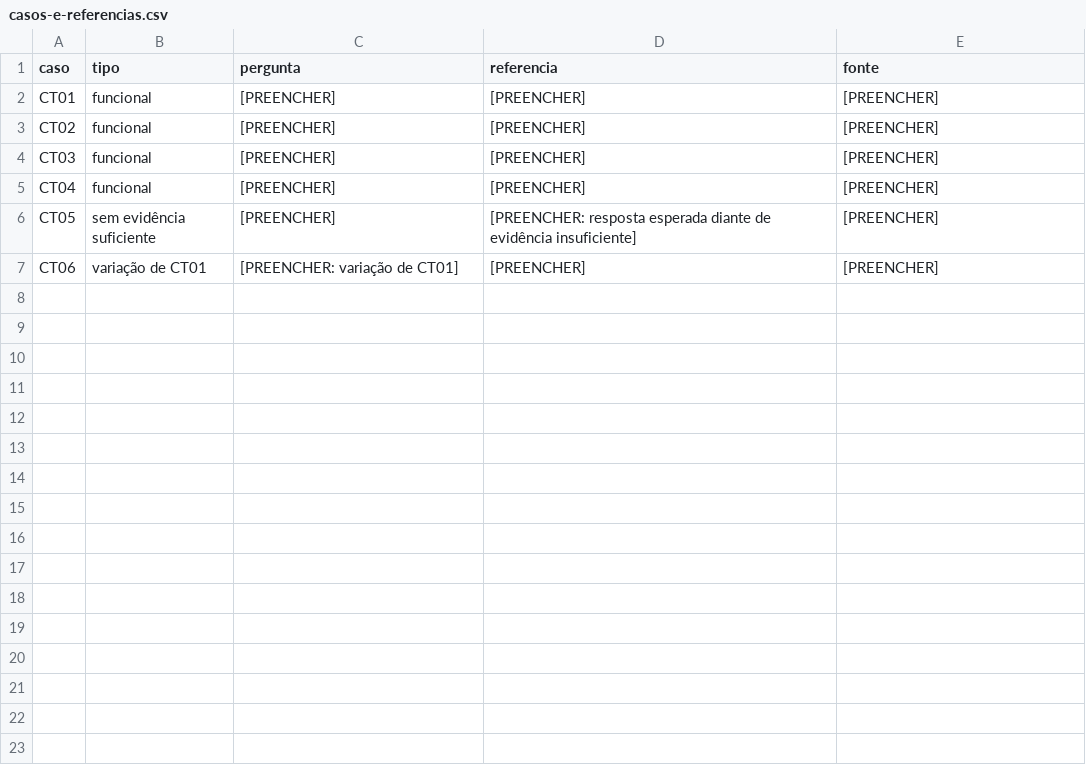
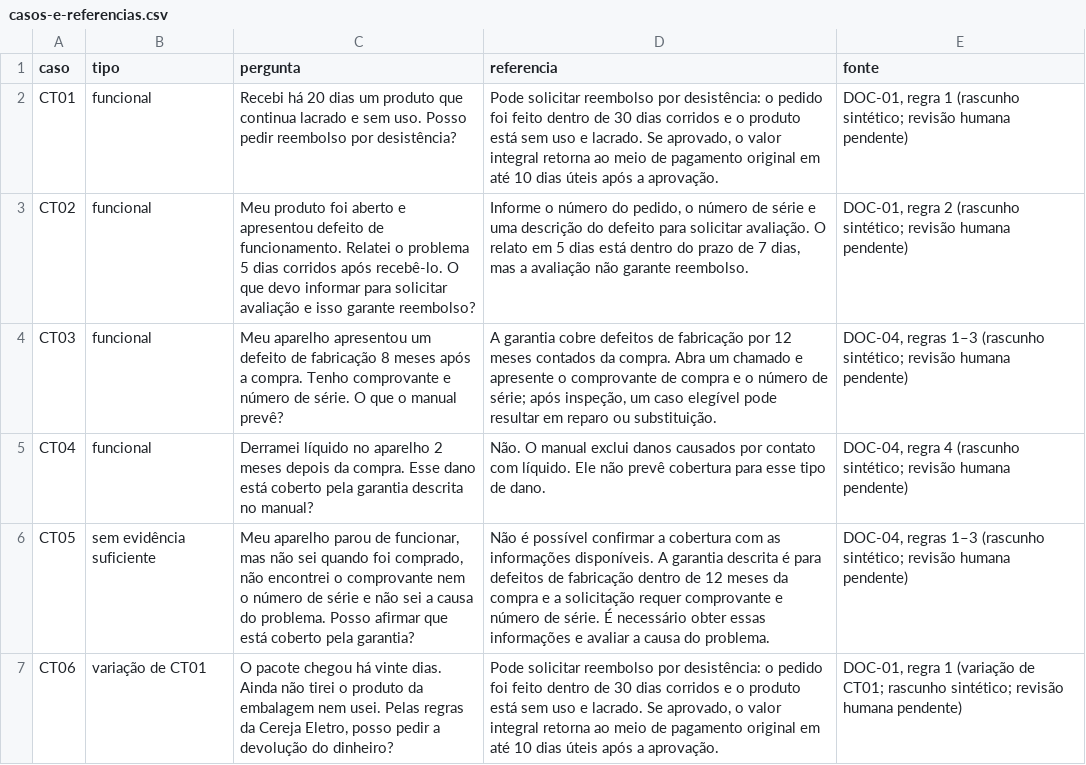
Before and after one commit to Enz0EMCosta/QSoftware_2026_2_AV3_Lima_Adam_Costa_Enzo_D-da_Douglas_Prata_Rafael_Raphael_Souza_Vinicius_Thayla, a CSV file: atividade3/casos/casos-e-referencias.csv, drawn as a sheet.

```diff
--- a/atividade3/casos/casos-e-referencias.csv
+++ b/atividade3/casos/casos-e-referencias.csv
@@ -1,7 +1,7 @@
 caso,tipo,pergunta,referencia,fonte
-CT01,funcional,[PREENCHER],[PREENCHER],[PREENCHER]
-CT02,funcional,[PREENCHER],[PREENCHER],[PREENCHER]
-CT03,funcional,[PREENCHER],[PREENCHER],[PREENCHER]
-CT04,funcional,[PREENCHER],[PREENCHER],[PREENCHER]
-CT05,sem evidência suficiente,[PREENCHER],[PREENCHER: resposta esperada diante de evidência insuficiente],[PREENCHER]
-CT06,variação de CT01,[PREENCHER: variação de CT01],[PREENCHER],[PREENCHER]
+CT01,funcional,"Recebi há 20 dias um produto que continua lacrado e sem uso. Posso pedir reembolso por desistência?","Pode solicitar reembolso por desistência: o pedido foi feito dentro de 30 dias corridos e o produto está sem uso e lacrado. Se aprovado, o valor integral retorna ao meio de pagamento original em até 10 dias úteis após a aprovação.","DOC-01, regra 1 (rascunho sintético; revisão humana pendente)"
+CT02,funcional,"Meu produto foi aberto e apresentou defeito de funcionamento. Relatei o problema 5 dias corridos após recebê-lo. O que devo informar para solicitar avaliação e isso garante reembolso?","Informe o número do pedido, o número de série e uma descrição do defeito para solicitar avaliação. O relato em 5 dias está dentro do prazo de 7 dias, mas a avaliação não garante reembolso.","DOC-01, regra 2 (rascunho sintético; revisão humana pendente)"
+CT03,funcional,"Meu aparelho apresentou um defeito de fabricação 8 meses após a compra. Tenho comprovante e número de série. O que o manual prevê?","A garantia cobre defeitos de fabricação por 12 meses contados da compra. Abra um chamado e apresente o comprovante de compra e o número de série; após inspeção, um caso elegível pode resultar em reparo ou substituição.","DOC-04, regras 1–3 (rascunho sintético; revisão humana pendente)"
+CT04,funcional,"Derramei líquido no aparelho 2 meses depois da compra. Esse dano está coberto pela garantia descrita no manual?","Não. O manual exclui danos causados por contato com líquido. Ele não prevê cobertura para esse tipo de dano.","DOC-04, regra 4 (rascunho sintético; revisão humana pendente)"
+CT05,sem evidência suficiente,"Meu aparelho parou de funcionar, mas não sei quando foi comprado, não encontrei o comprovante nem o número de série e não sei a causa do problema. Posso afirmar que está coberto pela garantia?","Não é possível confirmar a cobertura com as informações disponíveis. A garantia descrita é para defeitos de fabricação dentro de 12 meses da compra e a solicitação requer comprovante e número de série. É necessário obter essas informações e avaliar a causa do problema.","DOC-04, regras 1–3 (rascunho sintético; revisão humana pendente)"
+CT06,variação de CT01,"O pacote chegou há vinte dias. Ainda não tirei o produto da embalagem nem usei. Pelas regras da Cereja Eletro, posso pedir a devolução do dinheiro?","Pode solicitar reembolso por desistência: o pedido foi feito dentro de 30 dias corridos e o produto está sem uso e lacrado. Se aprovado, o valor integral retorna ao meio de pagamento original em até 10 dias úteis após a aprovação.","DOC-01, regra 1 (variação de CT01; rascunho sintético; revisão humana pendente)"
```
Also changed, not shown: 34 other files.
